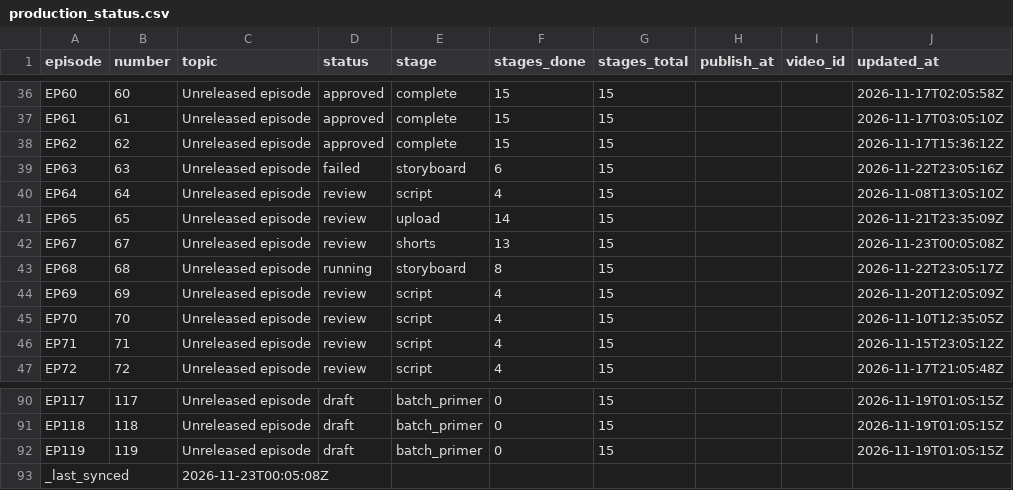
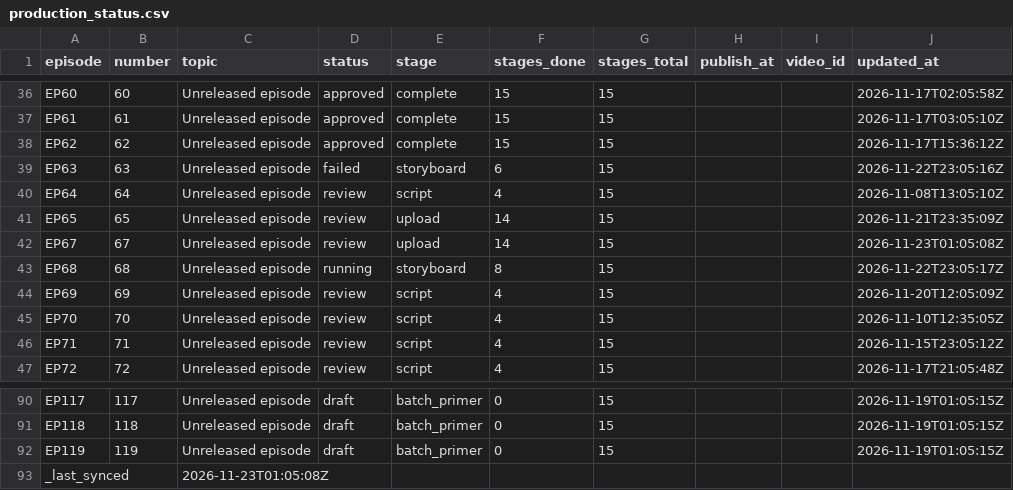
Before and after one commit to Dixon8303/ImaginariumOzone, a CSV file: status/production_status.csv, drawn as a sheet; only a part is shown, gaps mark what is left out.

Commit message:
sync: production status csv

```diff
--- a/status/production_status.csv
+++ b/status/production_status.csv
@@ -41,3 +41,3 @@ EP64,64,Unreleased episode,review,script,4,15,,,2026-11-08T13:05:10Z
 EP65,65,Unreleased episode,review,upload,14,15,,,2026-11-21T23:35:09Z
-EP67,67,Unreleased episode,review,shorts,13,15,,,2026-11-23T00:05:08Z
+EP67,67,Unreleased episode,review,upload,14,15,,,2026-11-23T01:05:08Z
 EP68,68,Unreleased episode,running,storyboard,8,15,,,2026-11-22T23:05:17Z
@@ -92,2 +92,2 @@ EP118,118,Unreleased episode,draft,batch_primer,0,15,,,2026-11-19T01:05:15Z
 EP119,119,Unreleased episode,draft,batch_primer,0,15,,,2026-11-19T01:05:15Z
-_last_synced,,2026-11-23T00:05:08Z,,,,,,,
+_last_synced,,2026-11-23T01:05:08Z,,,,,,,
```
